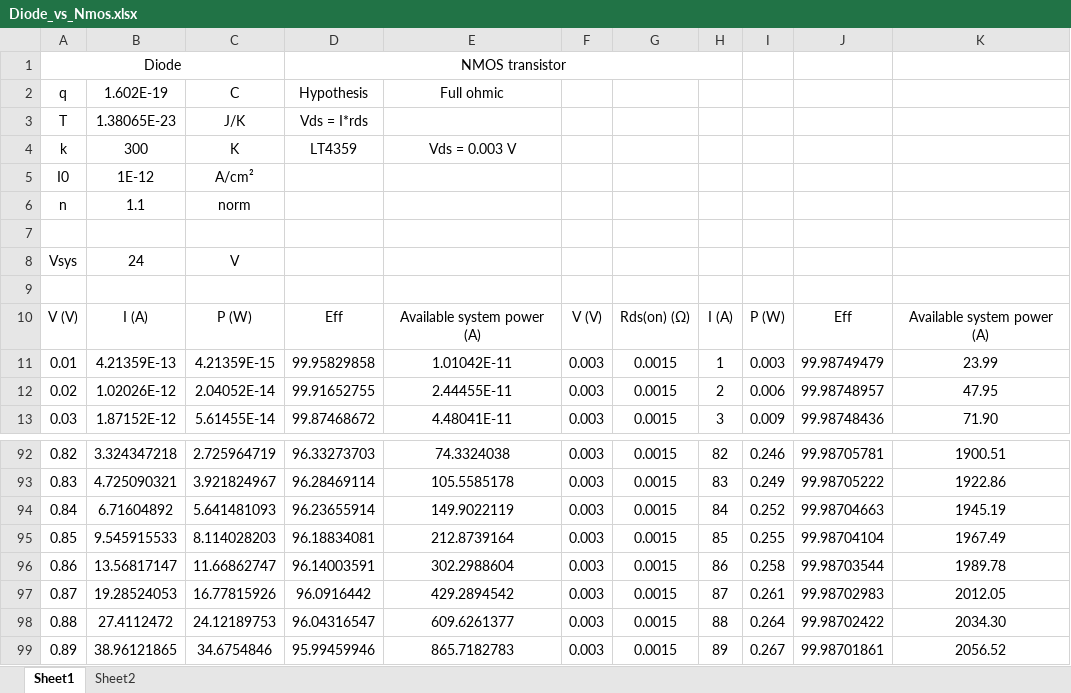
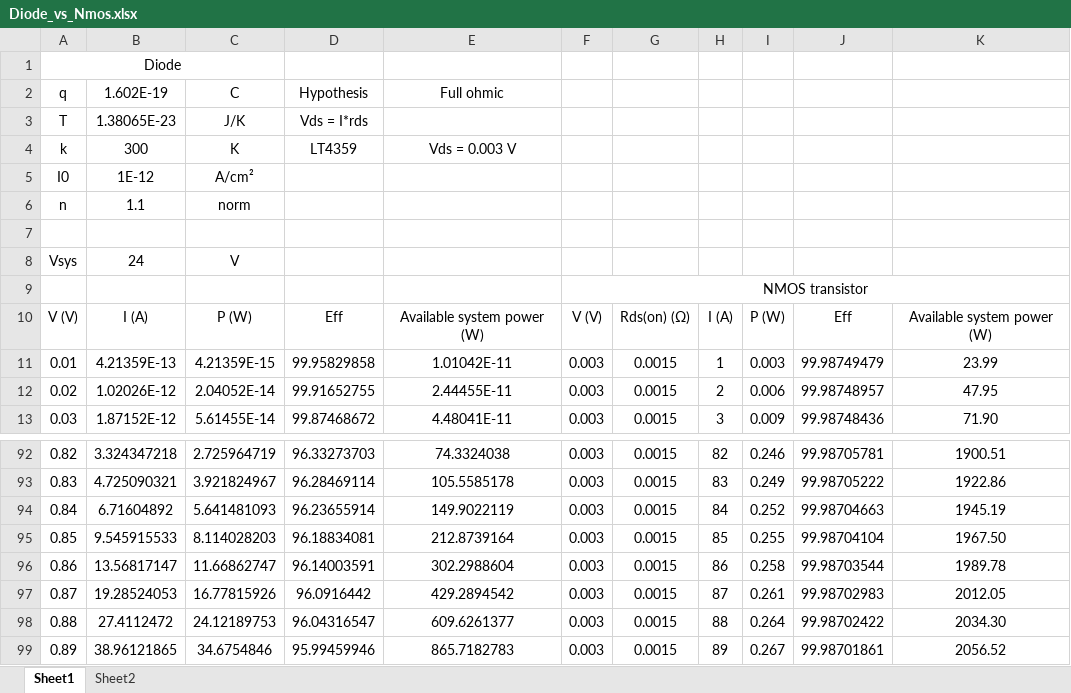
Before and after one commit to Sylvain1408/PCB, an Excel workbook: Design_Guide/Diode_vs_Nmos.xlsx, sheet Sheet1, drawn as a sheet; only a part is shown, gaps mark what is left out; values as stored, in another font and other column widths than the file's, no borders; charts and pictures not drawn; the diff names each change by its address in the sheet, - before the commit and + after, or states it on an @@ line.

```diff
--- a/Design_Guide/Diode_vs_Nmos.xlsx (sheet Sheet1)
+++ b/Design_Guide/Diode_vs_Nmos.xlsx (sheet Sheet1)
-D1: NMOS transistor
+D1: (empty)
-D1:H1 merged
-F9: (empty)
+F9: NMOS transistor
+F9:K9 merged
-E10: Available system power (A)
+E10: Available system power (W)
-K10: Available system power (A)
+K10: Available system power (W)
-K95: 1967.49
+K95: 1967.50
```
Also changed, not shown: charts or pictures, Design_Guide/HighSpeedSignal_calculation.xlsx, 1 other file.
